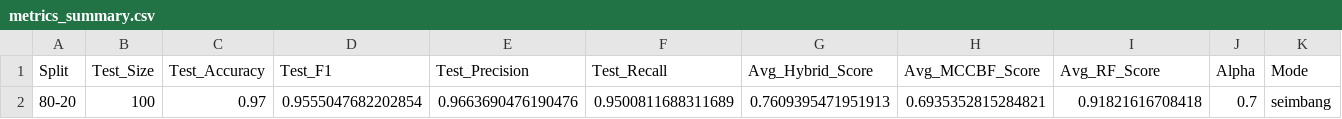
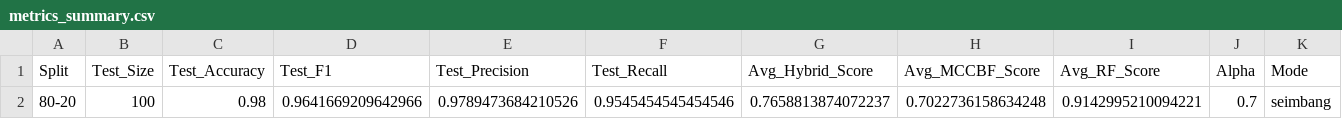
Before and after one commit to serevinaash/sistemrekomendasihybrid, a CSV file: hybrid/80_20/metrics_summary.csv, drawn as a sheet.

```diff
--- a/hybrid/80_20/metrics_summary.csv
+++ b/hybrid/80_20/metrics_summary.csv
@@ -1,2 +1,2 @@
 Split,Test_Size,Test_Accuracy,Test_F1,Test_Precision,Test_Recall,Avg_Hybrid_Score,Avg_MCCBF_Score,Avg_RF_Score,Alpha,Mode
-80-20,100,0.97,0.9555047682202854,0.9663690476190476,0.9500811688311689,0.7609395471951913,0.6935352815284821,0.91821616708418,0.7,seimbang
+80-20,100,0.98,0.9641669209642966,0.9789473684210526,0.9545454545454546,0.7658813874072237,0.7022736158634248,0.9142995210094221,0.7,seimbang
```
Also changed, not shown: hybrid/70_30/classification_report.csv, hybrid/70_30/metrics_summary.csv, 16 other files.
